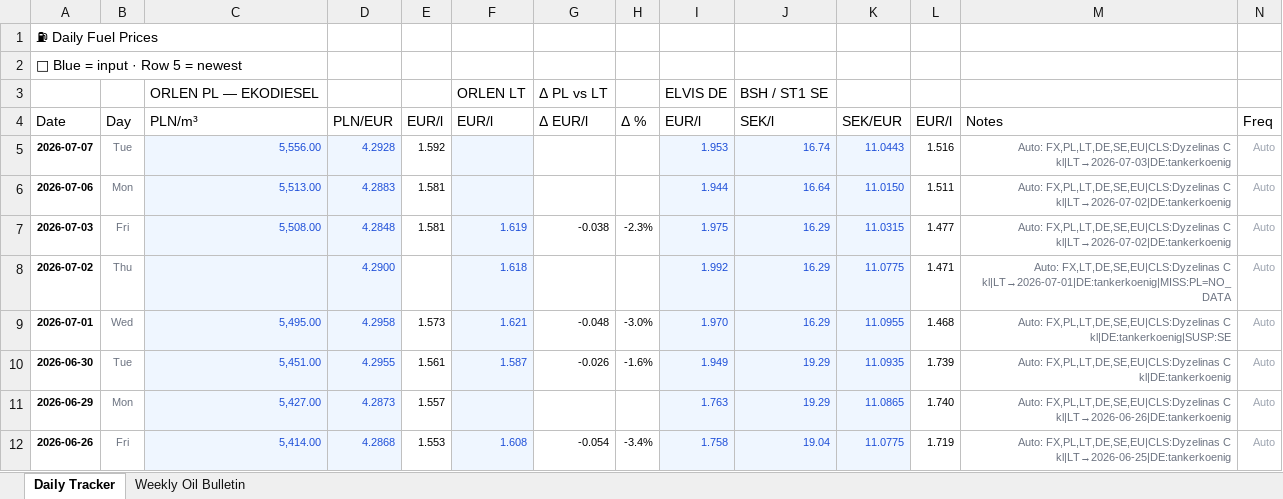
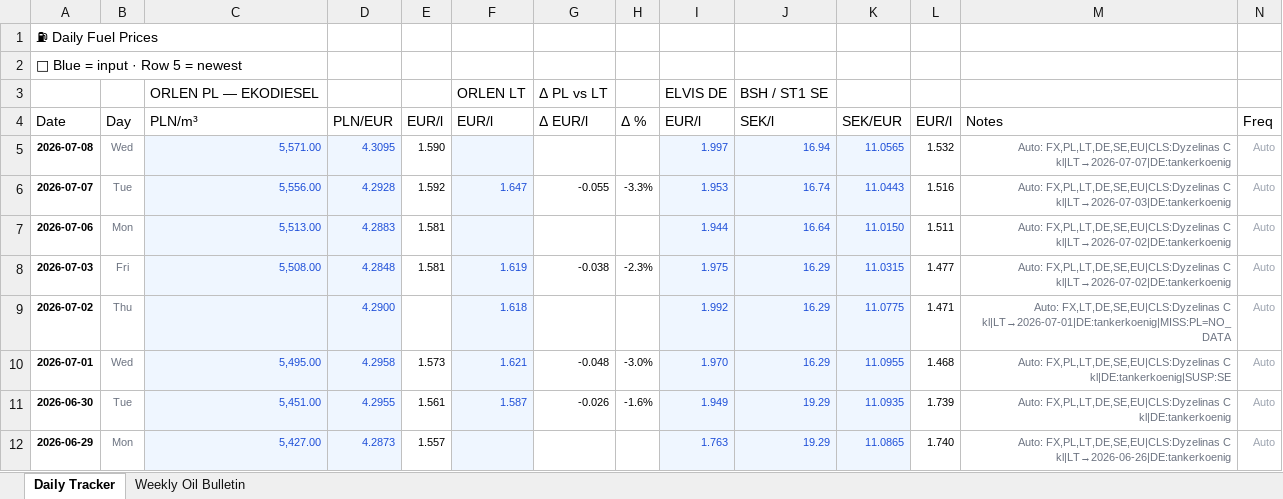
Before and after one commit to harkis123/Fuel-Tracker, an Excel workbook: fuel_tracker.xlsx, sheet Daily Tracker, drawn as a sheet; only a part is shown; the shorter side is filled out with more unchanged rows; values as stored, in another font and other column widths than the file's, no borders; addresses are those after the commit; the diff names each change by its address in the sheet, - before the commit and + after, or states it on an @@ line.

```diff
--- a/fuel_tracker.xlsx (sheet Daily Tracker)
+++ b/fuel_tracker.xlsx (sheet Daily Tracker)
+row 5: 2026-07-08 | Wed | 5,571.00 | 4.3095 | 1.590 |  |  |  | 1.997 | 16.94 | 11.0565 | 1.532 | Auto: FX,PL,LT,DE,SE,EU|CLS:Dyzelinas C kl|LT→2026-07-07|DE:tankerkoenig | Auto
-F6: (empty)
+F6: 1.647
-G6: (empty)
+G6: -0.055
-H6: (empty)
+H6: -3.3%
```
Also changed, not shown: 1 other file.
